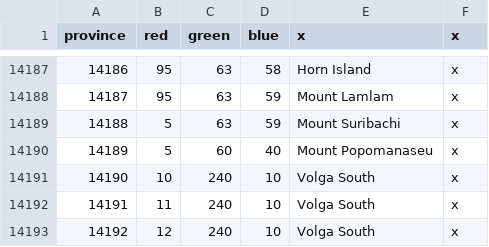
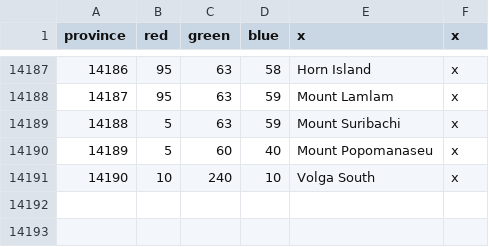
Before and after one commit to oumajgad/BlackICE, a CSV file: map/definition.csv, drawn as a sheet; only a part is shown, gaps mark what is left out; the diff names each change by its address in the sheet, - before the commit and + after, or states it on an @@ line.

```diff
--- a/map/definition.csv
+++ b/map/definition.csv
-row 14192: 14191 | 11 | 240 | 10 | Volga South | x
-row 14193: 14192 | 12 | 240 | 10 | Volga South | x
```
Also changed, not shown: 11 other files.
